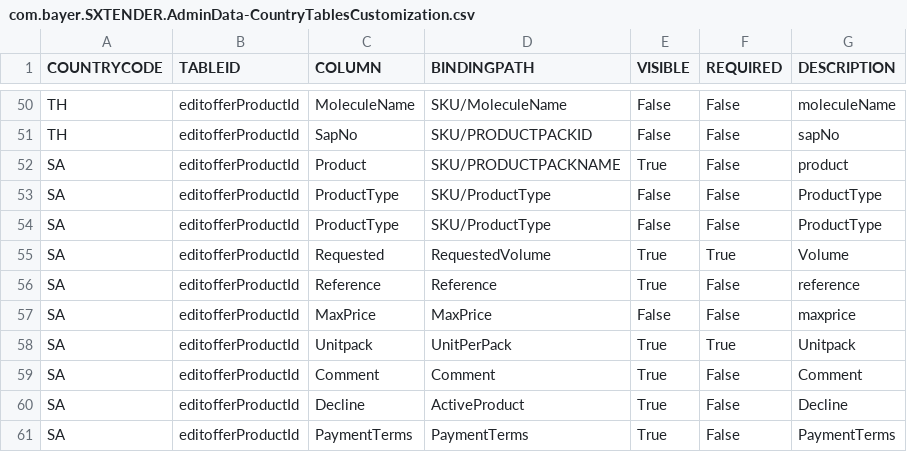
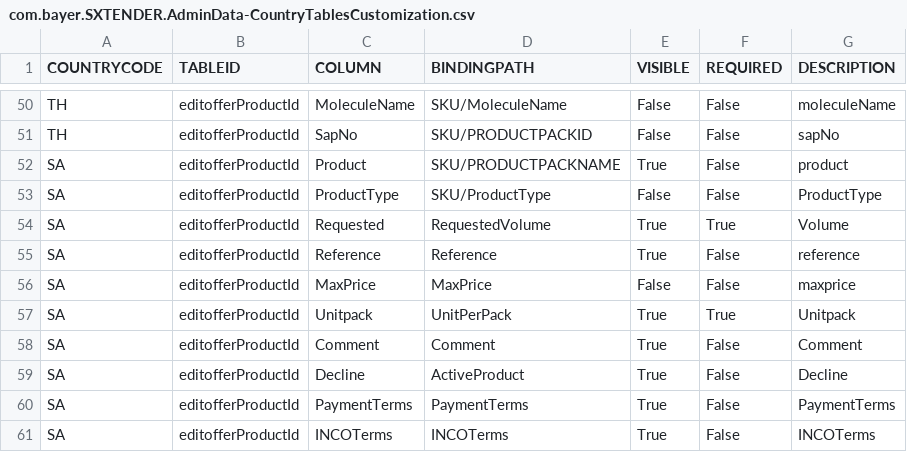
Before and after one commit to mandar-velankar/TNDR_FAST_BACKEND, a CSV file: db/csv/com.bayer.SXTENDER.AdminData-CountryTablesCustomization.csv, drawn as a sheet; only a part is shown, gaps mark what is left out; the shorter side is filled out with more unchanged rows; the diff names each change by its address in the sheet, - before the commit and + after, or states it on an @@ line.

Commit message:
bugfix CountryTablesCustomization csv

```diff
--- a/db/csv/com.bayer.SXTENDER.AdminData-CountryTablesCustomization.csv
+++ b/db/csv/com.bayer.SXTENDER.AdminData-CountryTablesCustomization.csv
-row 54: SA | editofferProductId | ProductType | SKU/ProductType | False | False | ProductType
```
